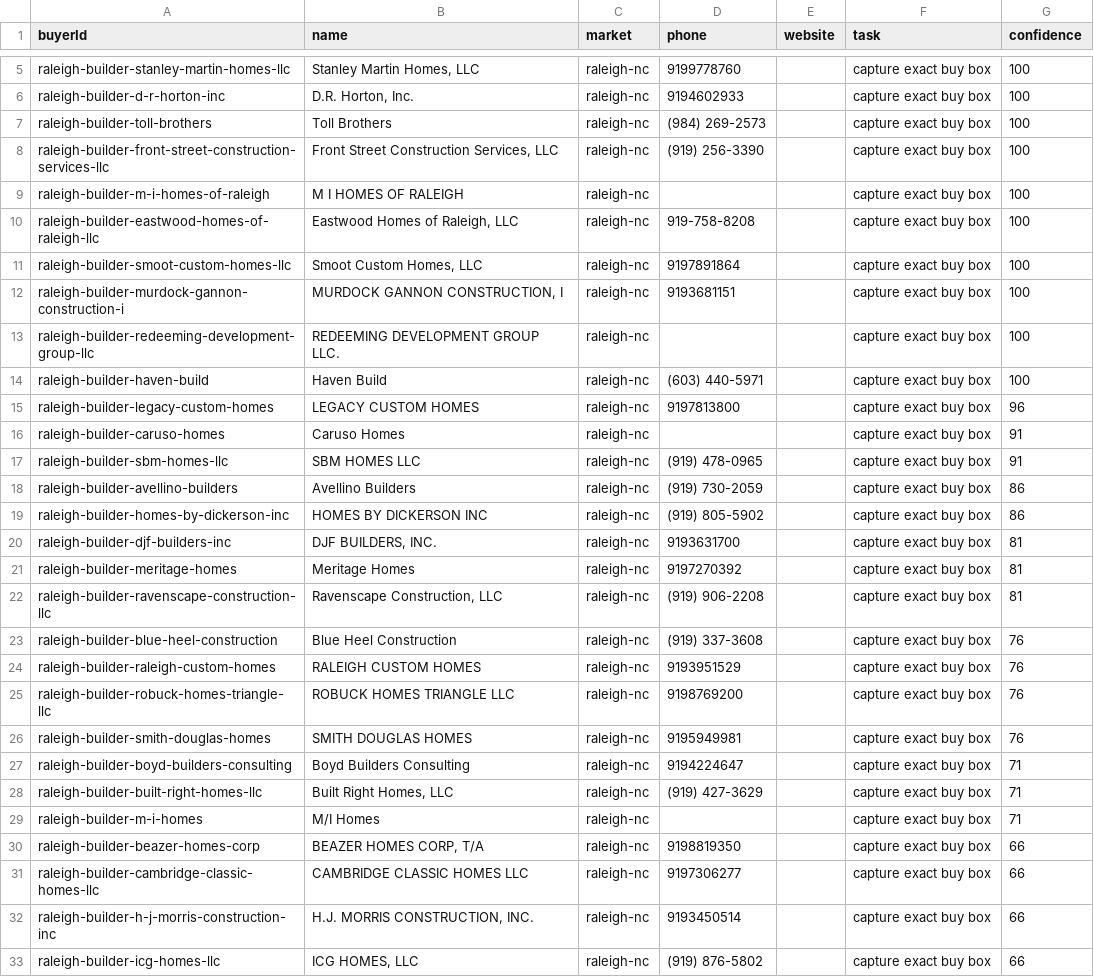
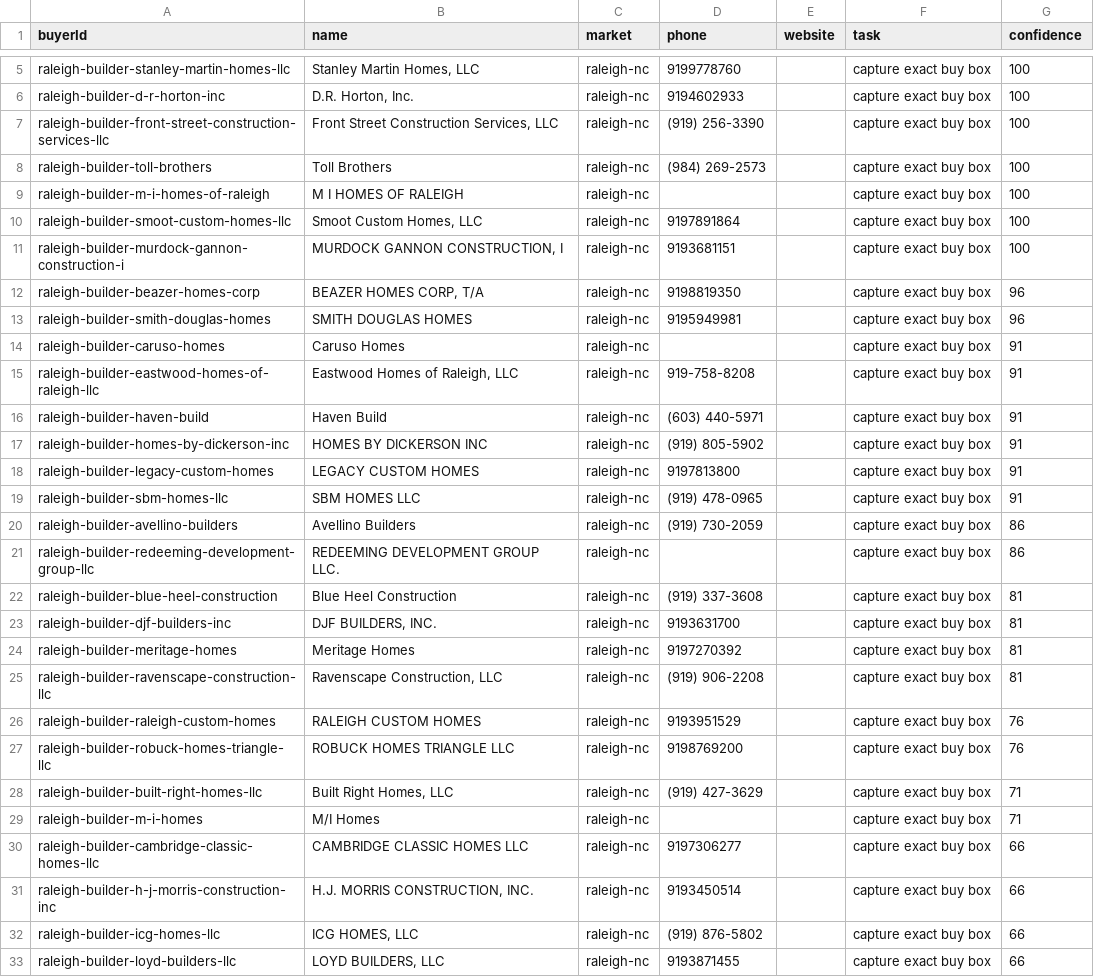
Before and after one commit to marvelus-tech/land-dealflow-os, a CSV file: data/generated/areas/raleigh-nc/buyer_validation.csv, drawn as a sheet; only a part is shown, gaps mark what is left out; the shorter side is filled out with more unchanged rows.

```diff
--- a/data/generated/areas/raleigh-nc/buyer_validation.csv
+++ b/data/generated/areas/raleigh-nc/buyer_validation.csv
@@ -6,15 +6,18 @@ raleigh-builder-stanley-martin-homes-llc,"Stanley Martin Homes, LLC",raleigh-nc,
 raleigh-builder-d-r-horton-inc,"D.R. Horton, Inc.",raleigh-nc,9194602933,,capture exact buy box,100
+raleigh-builder-front-street-construction-services-llc,"Front Street Construction Services, LLC",raleigh-nc,(919) 256-3390,,capture exact buy box,100
 raleigh-builder-toll-brothers,Toll Brothers,raleigh-nc,(984) 269-2573,,capture exact buy box,100
-raleigh-builder-front-street-construction-services-llc,"Front Street Construction Services, LLC",raleigh-nc,(919) 256-3390,,capture exact buy box,100
 raleigh-builder-m-i-homes-of-raleigh,M I HOMES OF RALEIGH,raleigh-nc,,,capture exact buy box,100
-raleigh-builder-eastwood-homes-of-raleigh-llc,"Eastwood Homes of Raleigh, LLC",raleigh-nc,919-758-8208,,capture exact buy box,100
 raleigh-builder-smoot-custom-homes-llc,"Smoot Custom Homes, LLC",raleigh-nc,9197891864,,capture exact buy box,100
 raleigh-builder-murdock-gannon-construction-i,"MURDOCK GANNON CONSTRUCTION, I",raleigh-nc,9193681151,,capture exact buy box,100
-raleigh-builder-redeeming-development-group-llc,REDEEMING DEVELOPMENT GROUP LLC.,raleigh-nc,,,capture exact buy box,100
-raleigh-builder-haven-build,Haven Build,raleigh-nc,(603) 440-5971,,capture exact buy box,100
-raleigh-builder-legacy-custom-homes,LEGACY CUSTOM HOMES,raleigh-nc,9197813800,,capture exact buy box,96
+raleigh-builder-beazer-homes-corp,"BEAZER HOMES CORP, T/A",raleigh-nc,9198819350,,capture exact buy box,96
+raleigh-builder-smith-douglas-homes,SMITH DOUGLAS HOMES,raleigh-nc,9195949981,,capture exact buy box,96
 raleigh-builder-caruso-homes,Caruso Homes,raleigh-nc,,,capture exact buy box,91
+raleigh-builder-eastwood-homes-of-raleigh-llc,"Eastwood Homes of Raleigh, LLC",raleigh-nc,919-758-8208,,capture exact buy box,91
+raleigh-builder-haven-build,Haven Build,raleigh-nc,(603) 440-5971,,capture exact buy box,91
+raleigh-builder-homes-by-dickerson-inc,HOMES BY DICKERSON INC,raleigh-nc,(919) 805-5902,,capture exact buy box,91
+raleigh-builder-legacy-custom-homes,LEGACY CUSTOM HOMES,raleigh-nc,9197813800,,capture exact buy box,91
 raleigh-builder-sbm-homes-llc,SBM HOMES LLC,raleigh-nc,(919) 478-0965,,capture exact buy box,91
 raleigh-builder-avellino-builders,Avellino Builders,raleigh-nc,(919) 730-2059,,capture exact buy box,86
-raleigh-builder-homes-by-dickerson-inc,HOMES BY DICKERSON INC,raleigh-nc,(919) 805-5902,,capture exact buy box,86
+raleigh-builder-redeeming-development-group-llc,REDEEMING DEVELOPMENT GROUP LLC.,raleigh-nc,,,capture exact buy box,86
+raleigh-builder-blue-heel-construction,Blue Heel Construction,raleigh-nc,(919) 337-3608,,capture exact buy box,81
 raleigh-builder-djf-builders-inc,"DJF BUILDERS, INC.",raleigh-nc,9193631700,,capture exact buy box,81
@@ -22,10 +25,6 @@ raleigh-builder-meritage-homes,Meritage Homes,raleigh-nc,9197270392,,capture exa
 raleigh-builder-ravenscape-construction-llc,"Ravenscape Construction, LLC",raleigh-nc,(919) 906-2208,,capture exact buy box,81
-raleigh-builder-blue-heel-construction,Blue Heel Construction,raleigh-nc,(919) 337-3608,,capture exact buy box,76
 raleigh-builder-raleigh-custom-homes,RALEIGH CUSTOM HOMES,raleigh-nc,9193951529,,capture exact buy box,76
 raleigh-builder-robuck-homes-triangle-llc,ROBUCK HOMES TRIANGLE LLC,raleigh-nc,9198769200,,capture exact buy box,76
-raleigh-builder-smith-douglas-homes,SMITH DOUGLAS HOMES,raleigh-nc,9195949981,,capture exact buy box,76
-raleigh-builder-boyd-builders-consulting,Boyd Builders Consulting,raleigh-nc,9194224647,,capture exact buy box,71
 raleigh-builder-built-right-homes-llc,"Built Right Homes, LLC",raleigh-nc,(919) 427-3629,,capture exact buy box,71
 raleigh-builder-m-i-homes,M/I Homes,raleigh-nc,,,capture exact buy box,71
-raleigh-builder-beazer-homes-corp,"BEAZER HOMES CORP, T/A",raleigh-nc,9198819350,,capture exact buy box,66
 raleigh-builder-cambridge-classic-homes-llc,CAMBRIDGE CLASSIC HOMES LLC,raleigh-nc,9197306277,,capture exact buy box,66
```
Also changed, not shown: data/generated/areas/raleigh-nc/buyers.csv, data/generated/areas/san-antonio-tx/buyers.csv, 17 other files.
